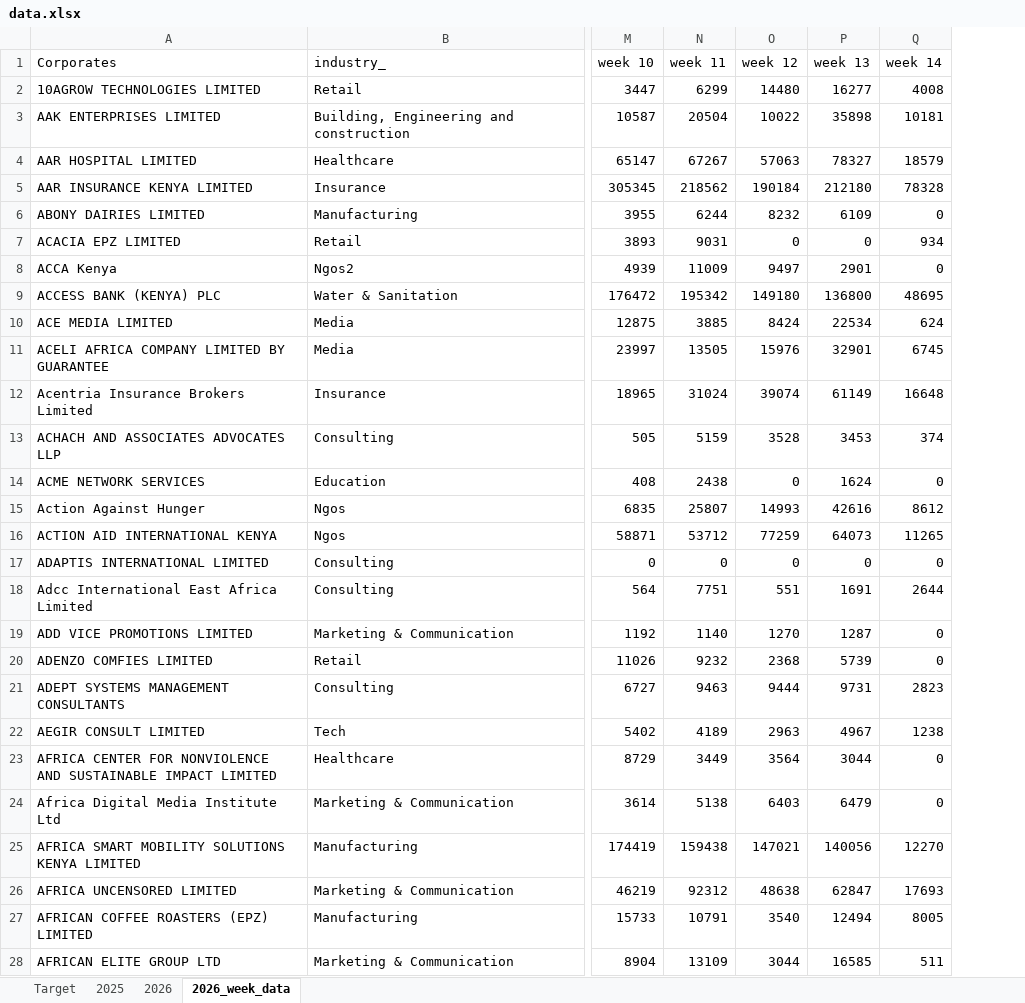
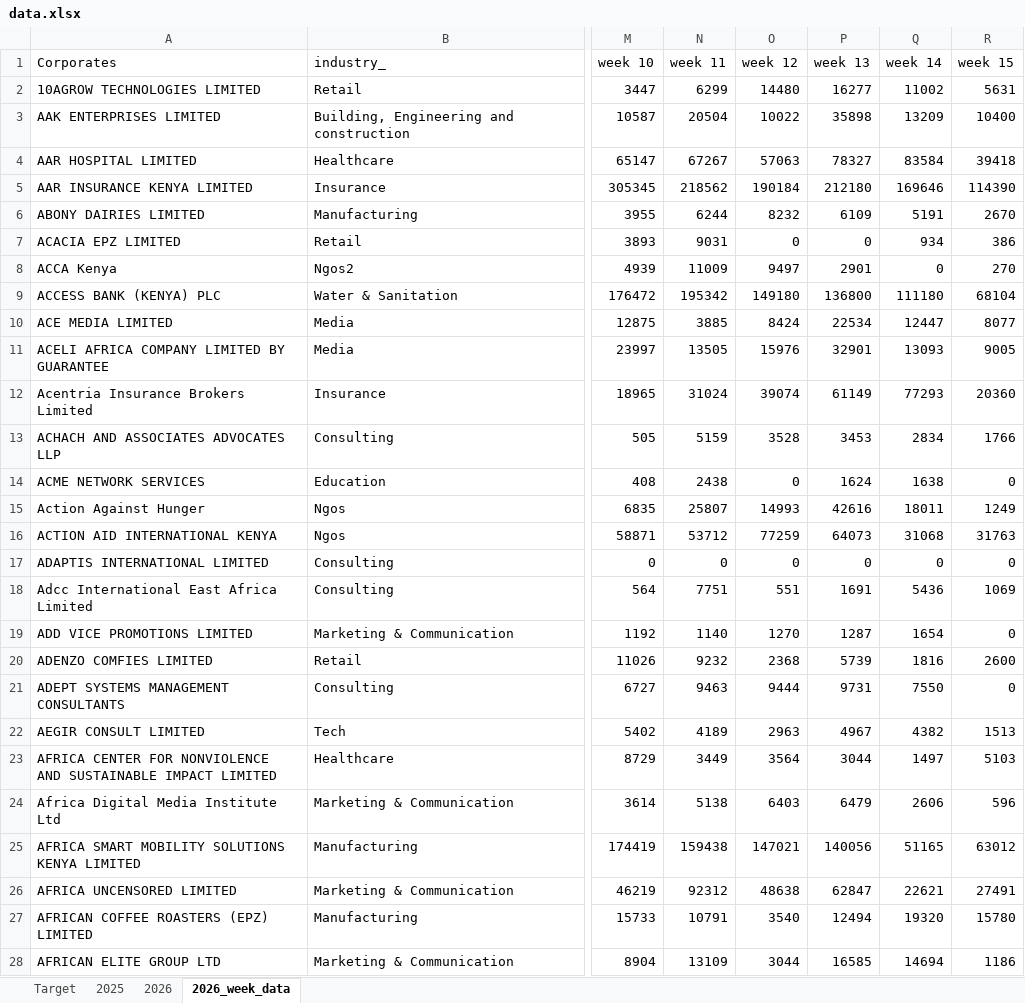
Before and after one commit to Phil7799/Little-Retention-Corporate-Performance-Comparison, an Excel workbook: data.xlsx, sheet 2026_week_data, drawn as a sheet; only a part is shown, gaps mark what is left out; values as stored, in another font and other column widths than the file's, no borders; the diff covers the shown part only; the diff names each change by its address in the sheet, - before the commit and + after, or states it on an @@ line.

```diff
--- a/data.xlsx (sheet 2026_week_data)
+++ b/data.xlsx (sheet 2026_week_data)
+column R (week 15), rows 2-28: 5631 | 10400 | 39418 | 114390 | 2670 | 386 | 270 | 68104 | 8077 | 9005 | 20360 | 1766 | 0 | 1249 | 31763 | 0 | 1069 | 0 | 2600 | 0 | 1513 | 5103 | 596 | 63012 | 27491 | 15780 | 1186
-Q2 (week 14): 4008
+Q2 (week 14): 11002
-Q3 (week 14): 10181
+Q3 (week 14): 13209
-Q4 (week 14): 18579
+Q4 (week 14): 83584
-Q5 (week 14): 78328
+Q5 (week 14): 169646
-Q6 (week 14): 0
+Q6 (week 14): 5191
-Q9 (week 14): 48695
+Q9 (week 14): 111180
-Q10 (week 14): 624
+Q10 (week 14): 12447
-Q11 (week 14): 6745
+Q11 (week 14): 13093
-Q12 (week 14): 16648
+Q12 (week 14): 77293
-Q13 (week 14): 374
+Q13 (week 14): 2834
-Q14 (week 14): 0
+Q14 (week 14): 1638
-Q15 (week 14): 8612
+Q15 (week 14): 18011
-Q16 (week 14): 11265
+Q16 (week 14): 31068
-Q18 (week 14): 2644
+Q18 (week 14): 5436
-Q19 (week 14): 0
+Q19 (week 14): 1654
-Q20 (week 14): 0
+Q20 (week 14): 1816
-Q21 (week 14): 2823
+Q21 (week 14): 7550
-Q22 (week 14): 1238
+Q22 (week 14): 4382
-Q23 (week 14): 0
+Q23 (week 14): 1497
-Q24 (week 14): 0
+Q24 (week 14): 2606
-Q25 (week 14): 12270
+Q25 (week 14): 51165
-Q26 (week 14): 17693
+Q26 (week 14): 22621
-Q27 (week 14): 8005
+Q27 (week 14): 19320
-Q28 (week 14): 511
+Q28 (week 14): 14694
```
Also changed, not shown: 1 added row, 1 removed row and 704 edited cells elsewhere in this sheet, sheet 2026, sheet 2025, sheet Target, 1 other file.
